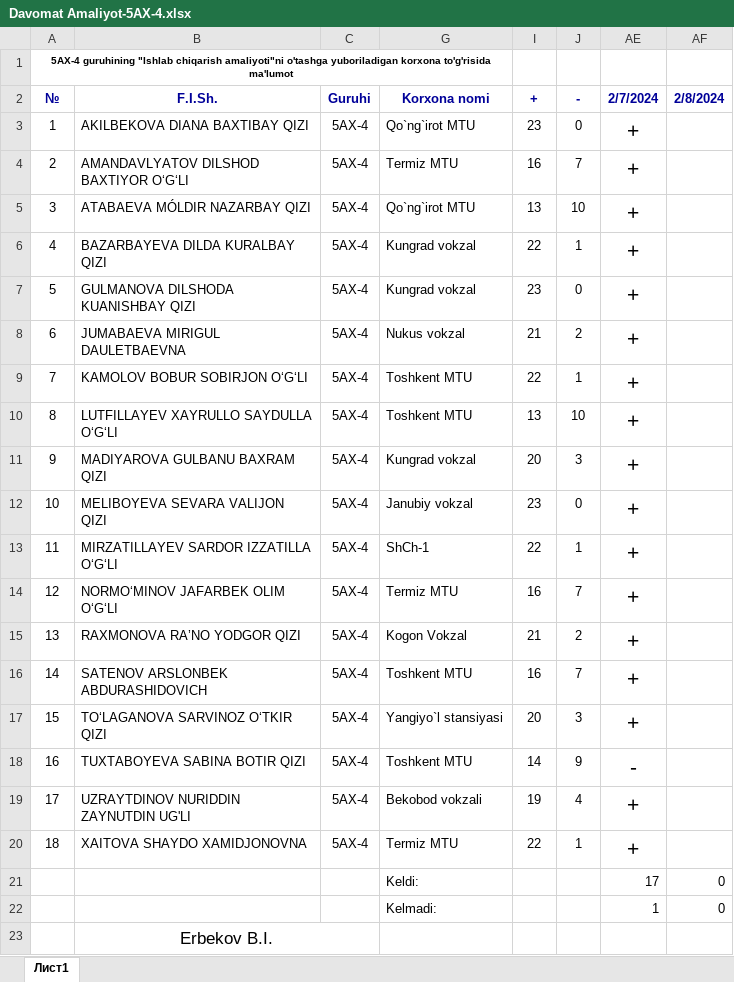
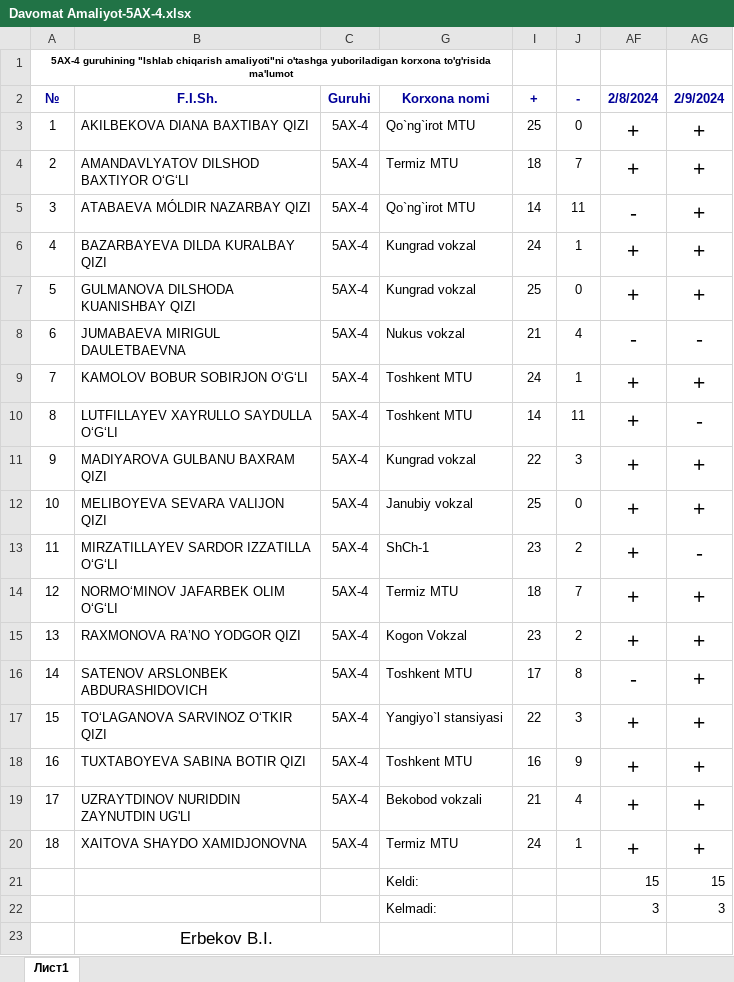
Before and after one commit to ErbekovBobur/davomat_5_AX-4, an Excel workbook: Davomat Amaliyot-5AX-4.xlsx, sheet Лист1, drawn as a sheet; values as stored, in another font and other column widths than the file's, no borders; conditional formats not drawn; removed rows and columns are numbered as before the commit, all else as after; the diff names each change by its address in the sheet, - before the commit and + after, or states it on an @@ line.

Commit message:
09-02-2024

```diff
--- a/Davomat Amaliyot-5AX-4.xlsx (sheet Лист1)
+++ b/Davomat Amaliyot-5AX-4.xlsx (sheet Лист1)
@@ column AE (2/7/2024) hidden, rows 3-22: + | + | + | + | + | + | + | + | + | + | + | + | + | + | + | - | + | + | 17 | 1 @@
+column AG (2/9/2024), rows 3-22: + | + | + | + | + | - | + | - | + | + | - | + | + | + | + | + | + | + | 15 | 3
-I3 (+): 23
+I3 (+): 25
-AF3:AF4 (2/8/2024): (empty)
+AF3:AF4 (2/8/2024): +
-I4 (+): 16
+I4 (+): 18
-I5 (+): 13
+I5 (+): 14
-J5 (-): 10
+J5 (-): 11
-AF5 (2/8/2024): (empty)
+AF5 (2/8/2024): -
-I6 (+): 22
+I6 (+): 24
-AF6:AF7 (2/8/2024): (empty)
+AF6:AF7 (2/8/2024): +
-I7 (+): 23
+I7 (+): 25
-J8 (-): 2
+J8 (-): 4
-AF8 (2/8/2024): (empty)
+AF8 (2/8/2024): -
-I9 (+): 22
+I9 (+): 24
-AF9:AF15 (2/8/2024): (empty)
+AF9:AF15 (2/8/2024): +
-I10 (+): 13
+I10 (+): 14
-J10 (-): 10
+J10 (-): 11
-I11 (+): 20
+I11 (+): 22
-I12 (+): 23
+I12 (+): 25
-I13 (+): 22
+I13 (+): 23
-J13 (-): 1
+J13 (-): 2
-I14 (+): 16
+I14 (+): 18
-I15 (+): 21
+I15 (+): 23
-I16 (+): 16
+I16 (+): 17
-J16 (-): 7
+J16 (-): 8
-AF16 (2/8/2024): (empty)
+AF16 (2/8/2024): -
-I17 (+): 20
+I17 (+): 22
-AF17:AF20 (2/8/2024): (empty)
+AF17:AF20 (2/8/2024): +
-I18 (+): 14
+I18 (+): 16
-I19 (+): 19
+I19 (+): 21
-I20 (+): 22
+I20 (+): 24
-AF21 (2/8/2024): 0
+AF21 (2/8/2024): 15
-AF22 (2/8/2024): 0
+AF22 (2/8/2024): 3
```
